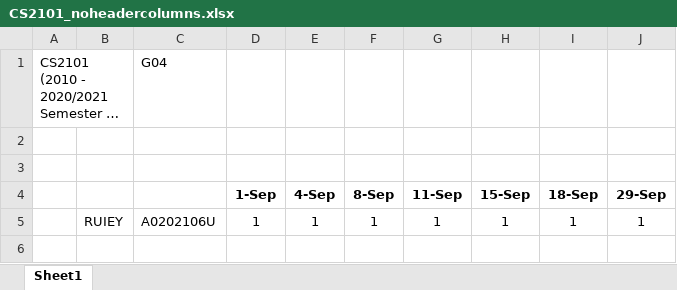
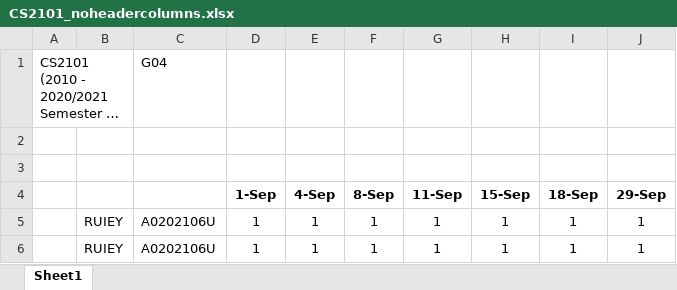
Before and after one commit to xinyee20/tp, an Excel workbook: CS2101_noheadercolumns.xlsx, sheet Sheet1, drawn as a sheet; long unchanged cells end in …; values as stored, in another font and other column widths than the file's, no borders; charts and pictures not drawn; the diff names each change by its address in the sheet, - before the commit and + after, or states it on an @@ line.

```diff
--- a/CS2101_noheadercolumns.xlsx (sheet Sheet1)
+++ b/CS2101_noheadercolumns.xlsx (sheet Sheet1)
+row 6:  | RUIEY | A0202106U | 1 | 1 | 1 | 1 | 1 | 1 | 1
```
Also changed, not shown: charts or pictures, CS2101_G06.xlsx, 3 other files.
